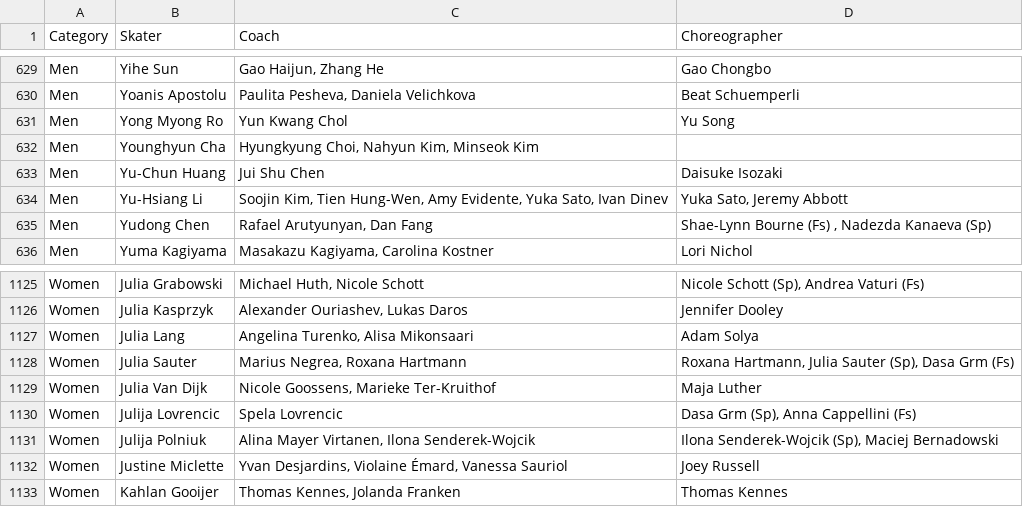
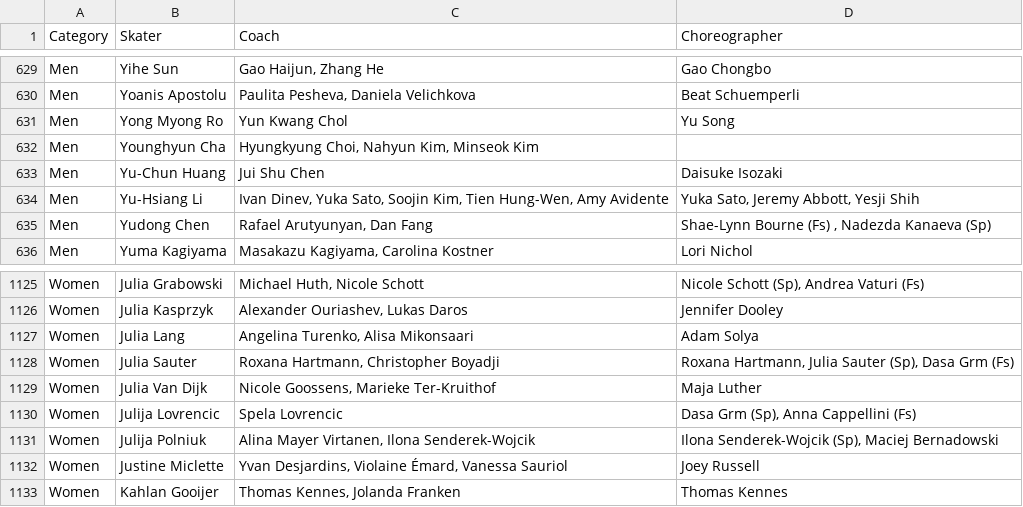
Before and after one commit to edomt/isu-data, a CSV file: data.csv, drawn as a sheet; only a part is shown, gaps mark what is left out.

Commit message:
ISU: automated update

```diff
--- a/data.csv
+++ b/data.csv
@@ -633,3 +633,3 @@ Men,Younghyun Cha,"Hyungkyung Choi, Nahyun Kim, Minseok Kim",
 Men,Yu-Chun Huang,Jui Shu Chen,Daisuke Isozaki
-Men,Yu-Hsiang Li,"Soojin Kim, Tien Hung-Wen, Amy Evidente, Yuka Sato, Ivan Dinev","Yuka Sato, Jeremy Abbott"
+Men,Yu-Hsiang Li,"Ivan Dinev, Yuka Sato, Soojin Kim, Tien Hung-Wen, Amy Avidente","Yuka Sato, Jeremy Abbott, Yesji Shih"
 Men,Yudong Chen,"Rafael Arutyunyan, Dan Fang","Shae-Lynn Bourne (Fs) , Nadezda Kanaeva (Sp)"
@@ -1127,3 +1127,3 @@ Women,Julia Kasprzyk,"Alexander Ouriashev, Lukas Daros",Jennifer Dooley
 Women,Julia Lang,"Angelina Turenko, Alisa Mikonsaari",Adam Solya
-Women,Julia Sauter,"Marius Negrea, Roxana Hartmann","Roxana Hartmann, Julia Sauter (Sp), Dasa Grm (Fs)"
+Women,Julia Sauter,"Roxana Hartmann, Christopher Boyadji","Roxana Hartmann, Julia Sauter (Sp), Dasa Grm (Fs)"
 Women,Julia Van Dijk,"Nicole Goossens, Marieke Ter-Kruithof",Maja Luther
```
